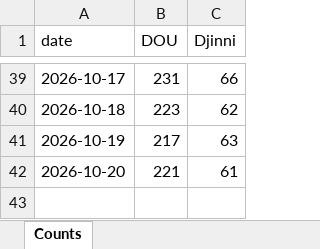
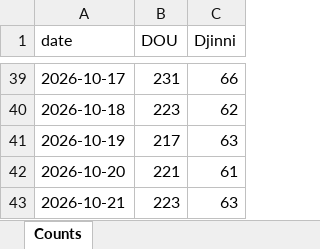
Before and after one commit to eugene-jet/job-searcher, an Excel workbook: reports/vacancy-analytics.xlsx, sheet Counts, drawn as a sheet; only a part is shown, gaps mark what is left out; values as stored, in another font and other column widths than the file's, no borders; charts and pictures not drawn; the diff names each change by its address in the sheet, - before the commit and + after, or states it on an @@ line.

```diff
--- a/reports/vacancy-analytics.xlsx (sheet Counts)
+++ b/reports/vacancy-analytics.xlsx (sheet Counts)
+row 43: 2026-10-21 | 223 | 63
```
Also changed, not shown: charts or pictures, 2 other files.
